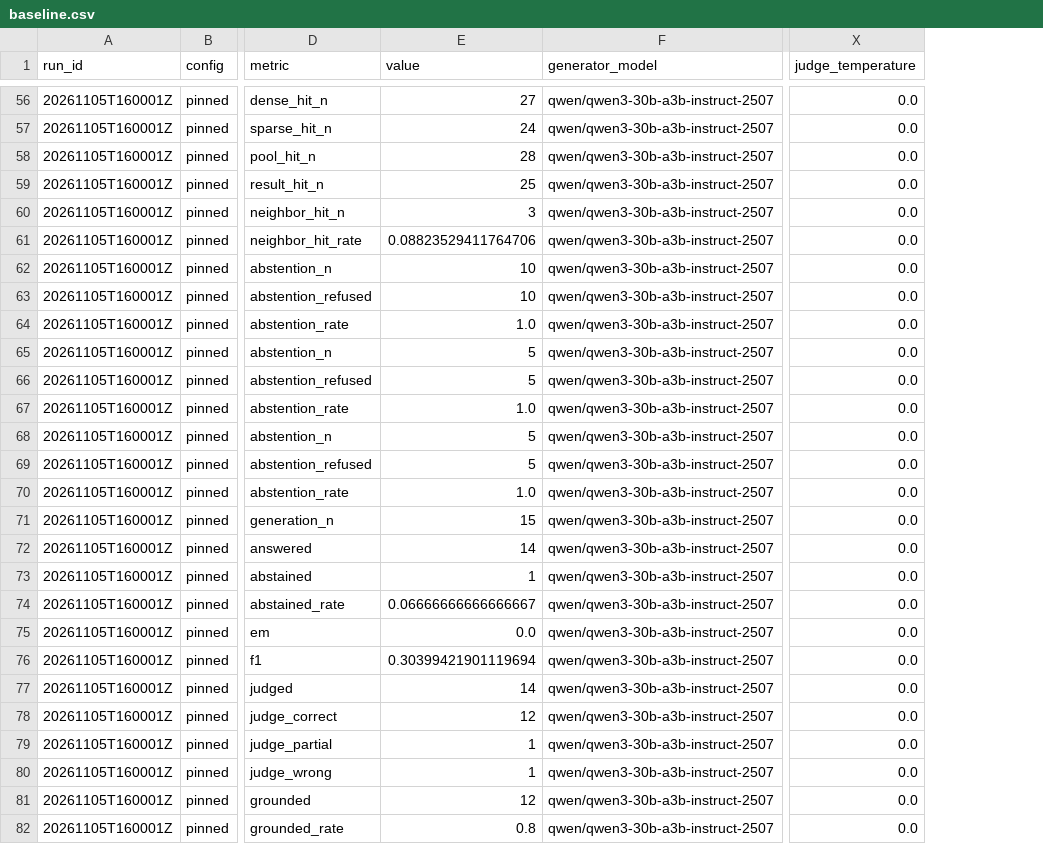
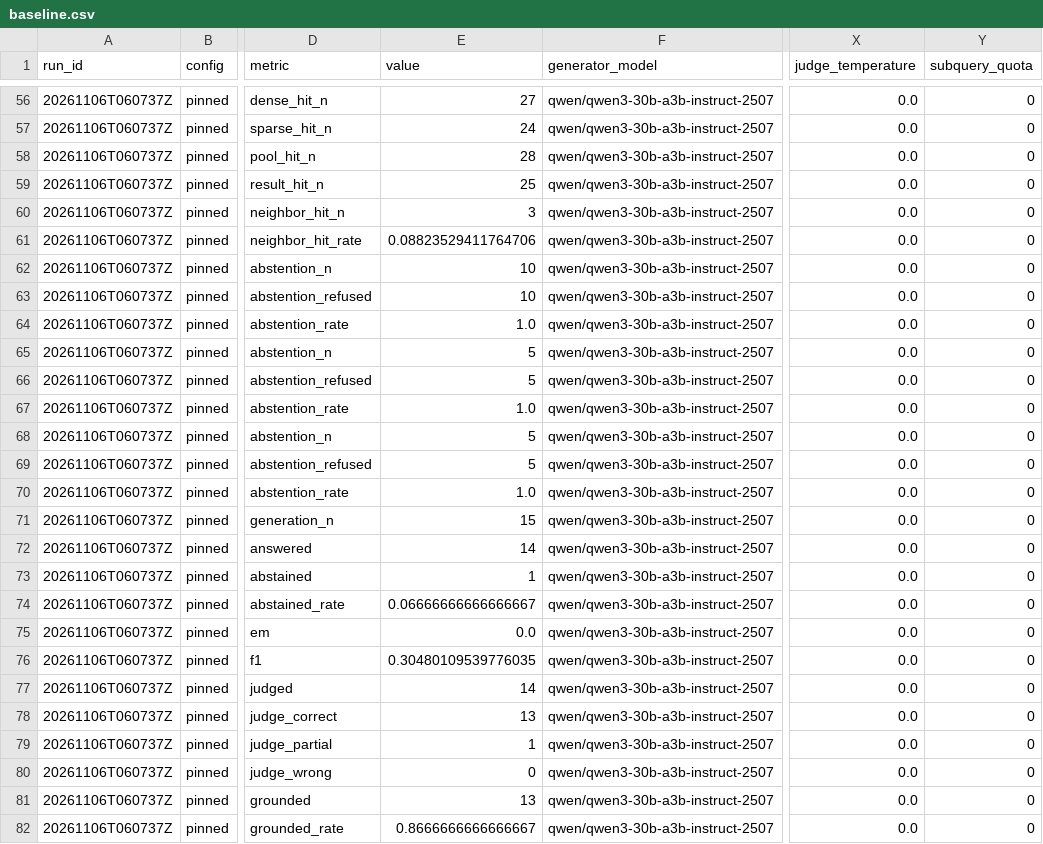
Before and after one commit to monitus2022/owl-online, a CSV file: eval/results/baseline.csv, drawn as a sheet; only a part is shown, gaps mark what is left out; the diff covers the shown part only; the diff names each change by its address in the sheet, - before the commit and + after, or states it on an @@ line.

Commit message:
feat(eval): record subquery_quota and re-pin the baseline (#96)
- add subquery_quota to MANIFEST_FIELDS and manifest_row\n- pass the effective setting from the runner\n- re-pin the quota-0 baseline with the new column\n- gate the default path: PASS; quota 2 is refused as a config mismatch\n- valid quota-2 re-run: Hit@5 0.78, multi-part 0.78, judge 14/14\n- run records for the baseline, gate and quota-2 re-run

```diff
--- a/eval/results/baseline.csv
+++ b/eval/results/baseline.csv
+column Y (subquery_quota), rows 56-82: all 0
-A56:A82 (run_id): 20261105T160001Z
+A56:A82 (run_id): 20261106T060737Z
-E76 (value): 0.30399421901119694
+E76 (value): 0.30480109539776035
-E78 (value): 12
+E78 (value): 13
-E80 (value): 1
+E80 (value): 0
-E81 (value): 12
+E81 (value): 13
-E82 (value): 0.8
+E82 (value): 0.8666666666666667
```
Also changed, not shown: 130 edited cells elsewhere in this file, 12 other files.
